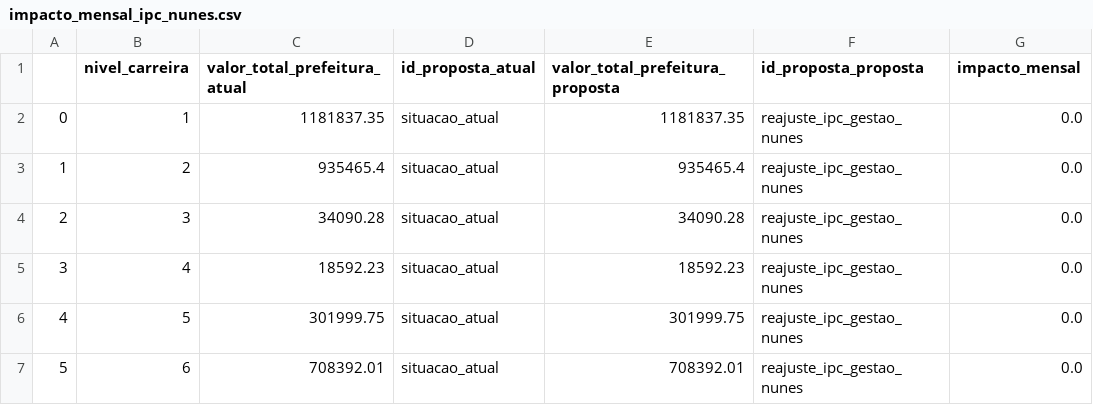
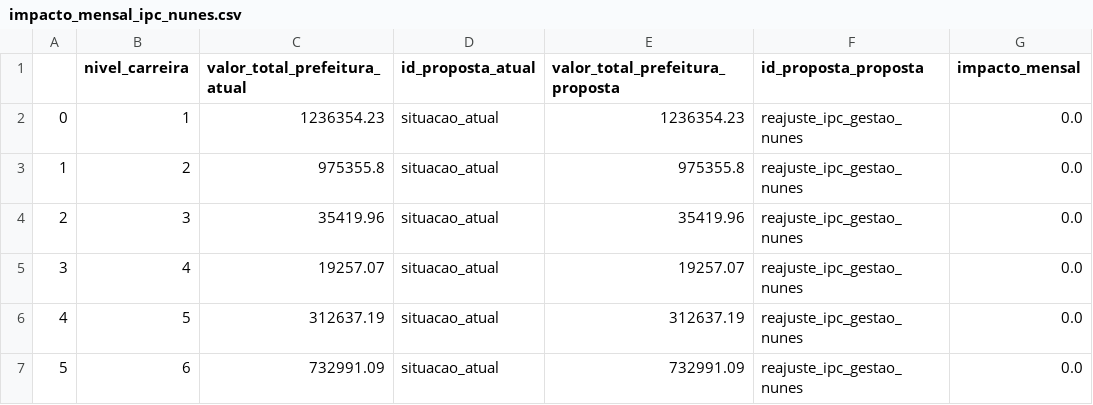
Before and after one commit to h-pgy/estimativa_reajuste_appgg, a CSV file: notebook/impacto_mensal_ipc_nunes.csv, drawn as a sheet.

```diff
--- a/notebook/impacto_mensal_ipc_nunes.csv
+++ b/notebook/impacto_mensal_ipc_nunes.csv
@@ -1,7 +1,7 @@
 ;nivel_carreira;valor_total_prefeitura_atual;id_proposta_atual;valor_total_prefeitura_proposta;id_proposta_proposta;impacto_mensal
-0;1;1181837.35;situacao_atual;1181837.35;reajuste_ipc_gestao_nunes;0.0
-1;2;935465.4;situacao_atual;935465.4;reajuste_ipc_gestao_nunes;0.0
-2;3;34090.28;situacao_atual;34090.28;reajuste_ipc_gestao_nunes;0.0
-3;4;18592.23;situacao_atual;18592.23;reajuste_ipc_gestao_nunes;0.0
-4;5;301999.75;situacao_atual;301999.75;reajuste_ipc_gestao_nunes;0.0
-5;6;708392.01;situacao_atual;708392.01;reajuste_ipc_gestao_nunes;0.0
+0;1;1236354.23;situacao_atual;1236354.23;reajuste_ipc_gestao_nunes;0.0
+1;2;975355.8;situacao_atual;975355.8;reajuste_ipc_gestao_nunes;0.0
+2;3;35419.96;situacao_atual;35419.96;reajuste_ipc_gestao_nunes;0.0
+3;4;19257.07;situacao_atual;19257.07;reajuste_ipc_gestao_nunes;0.0
+4;5;312637.19;situacao_atual;312637.19;reajuste_ipc_gestao_nunes;0.0
+5;6;732991.09;situacao_atual;732991.09;reajuste_ipc_gestao_nunes;0.0
```
Also changed, not shown: notebook/impacto_mensal_amci.csv, notebook/impacto_mensal_ipc.csv, 16 other files.
